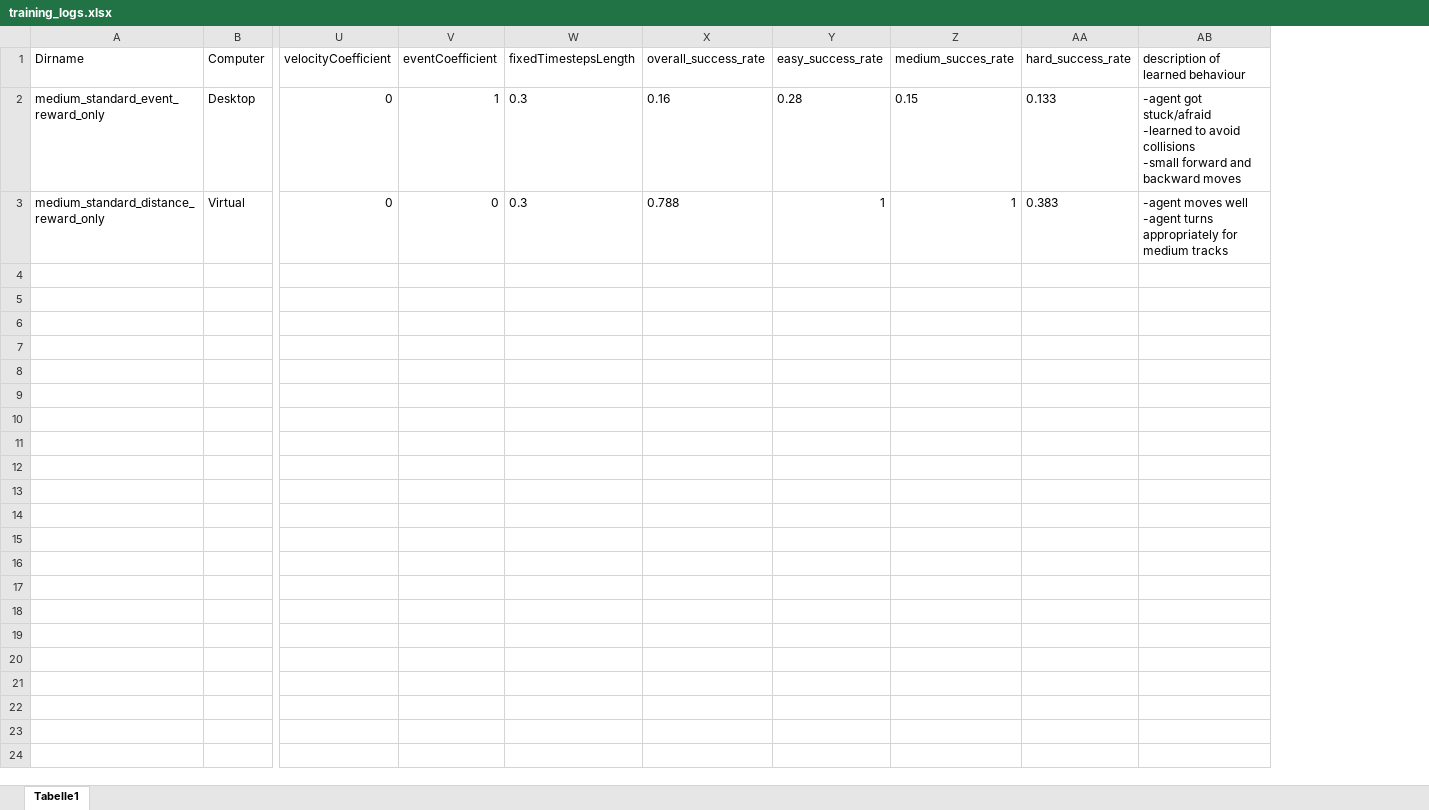
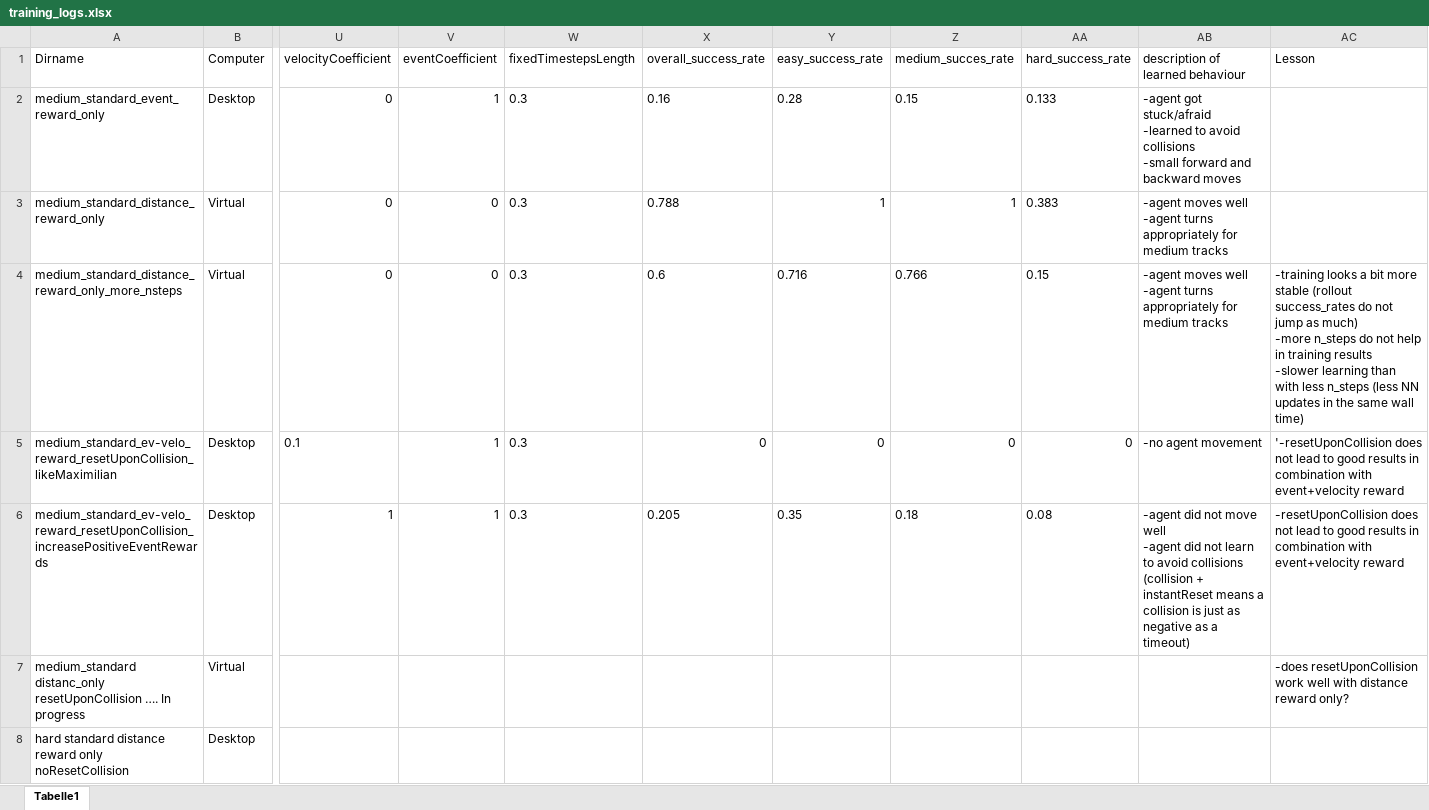
Before and after one commit to geschnee/carsim-rl-cnn, an Excel workbook: python/training_logs.xlsx, sheet Tabelle1, drawn as a sheet; only a part is shown, gaps mark what is left out; values as stored, in another font and other column widths than the file's, no borders; rows hold the shown columns only; ↵ is a line break in a cell; the diff names each change by its address in the sheet, - before the commit and + after, or states it on an @@ line.

```diff
--- a/python/training_logs.xlsx (sheet Tabelle1)
+++ b/python/training_logs.xlsx (sheet Tabelle1)
+column AC (Lesson), empty
+row 4: medium_standard_distance_reward_only_more_nsteps | Virtual | 0 | 0 | 0.3 | 0.6 | 0.716 | 0.766 | 0.15 | -agent moves well ↵ -agent turns appropriately for medium tracks | -training looks a bit more stable (rollout success_rates do not jump as much) ↵ -more n_steps do not help in training results ↵ -slower learning than with less n_steps (less NN updates in the same wall time)
+row 5: medium_standard_ev-velo_reward_resetUponCollision_likeMaximilian | Desktop | 0.1 | 1 | 0.3 | 0 | 0 | 0 | 0 | -no agent movement | '-resetUponCollision does not lead to good results in combination with event+velocity reward
+row 6: medium_standard_ev-velo_reward_resetUponCollision_increasePositiveEventRewards | Desktop | 1 | 1 | 0.3 | 0.205 | 0.35 | 0.18 | 0.08 | -agent did not move well ↵ -agent did not learn to avoid collisions (collision + instantReset means a collision is just as negative as a timeout) | -resetUponCollision does not lead to good results in combination with event+velocity reward
+row 7: medium_standard distanc_only resetUponCollision …. In progress | Virtual |  |  |  |  |  |  |  |  | -does resetUponCollision work well with distance reward only?
+row 8: hard standard distance reward only noResetCollision | Desktop
```
Also changed, not shown: 3 other files.
